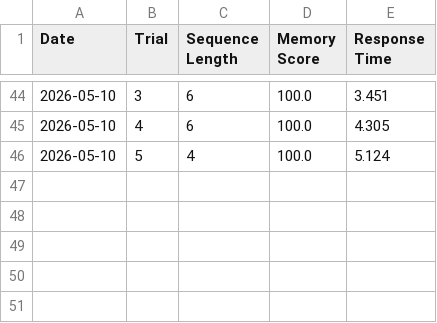
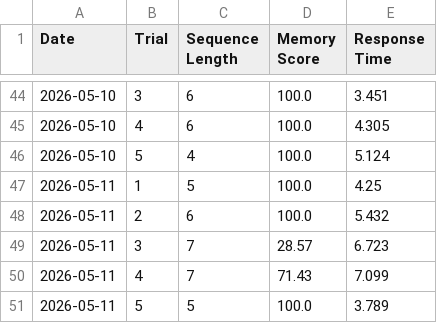
Before and after one commit to DineshChoudhary-2111/Cognitive-Experiments, a CSV file: sleep-tracker/memory_data.csv, drawn as a sheet; only a part is shown, gaps mark what is left out.

Commit message:
final sleep data

```diff
--- a/sleep-tracker/memory_data.csv
+++ b/sleep-tracker/memory_data.csv
@@ -46 +46,6 @@ Date,Trial,Sequence Length,Memory Score,Response Time
 2026-05-10,5,4,100.0,5.124
+2026-05-11,1,5,100.0,4.25
+2026-05-11,2,6,100.0,5.432
+2026-05-11,3,7,28.57,6.723
+2026-05-11,4,7,71.43,7.099
+2026-05-11,5,5,100.0,3.789
```
Also changed, not shown: sleep-tracker/reaction_data.csv, sleep-tracker/sleep_data.csv.
